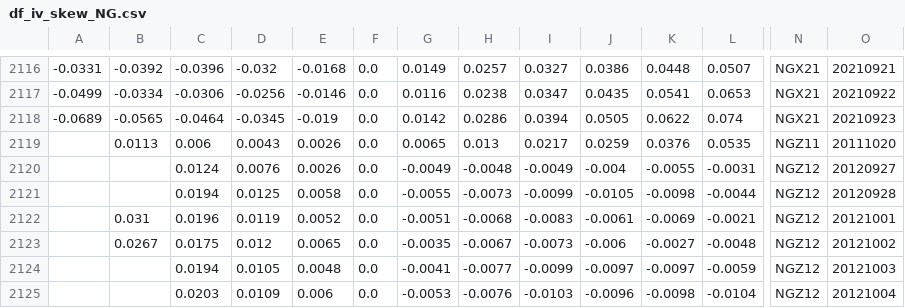
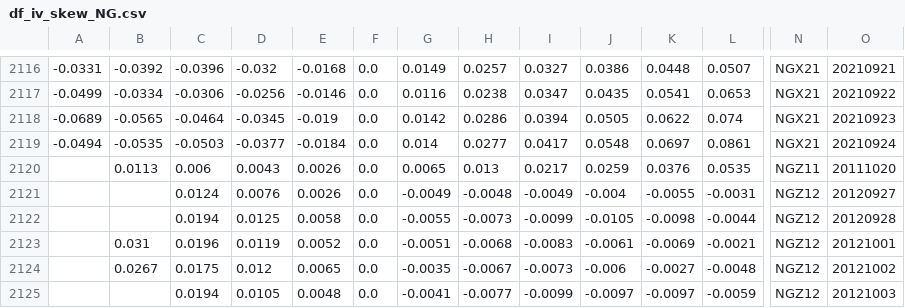
Before and after one commit to bgithub1/dashgrid, a CSV file: dashgrid/df_iv_skew_NG.csv, drawn as a sheet; only a part is shown, gaps mark what is left out; the shorter side is filled out with more unchanged rows; rows hold the shown columns only; the diff names each change by its address in the sheet, - before the commit and + after, or states it on an @@ line.

```diff
--- a/dashgrid/df_iv_skew_NG.csv
+++ b/dashgrid/df_iv_skew_NG.csv
+row 2119: -0.0494 | -0.0535 | -0.0503 | -0.0377 | -0.0184 | 0.0 | 0.014 | 0.0277 | 0.0417 | 0.0548 | 0.0697 | 0.0861 | NGX21 | 20210924
```
Also changed, not shown: dashgrid/df_iv_skew_CL.csv, dashgrid/df_iv_skew_ES.csv, 3 other files.
